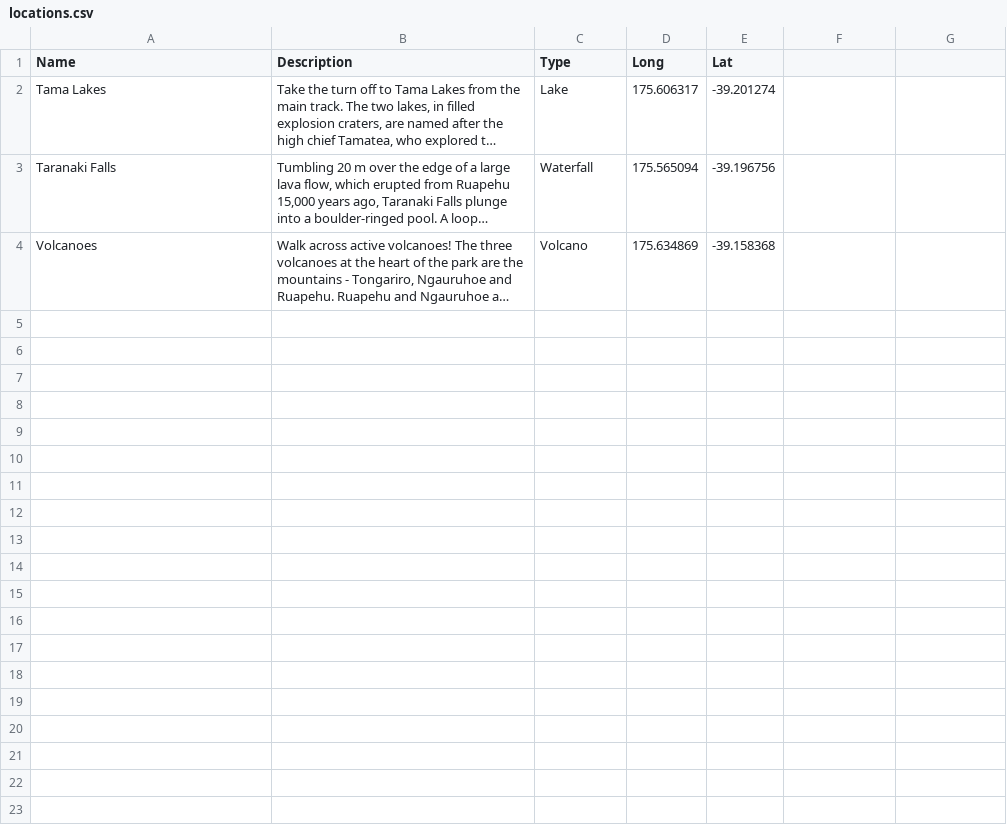
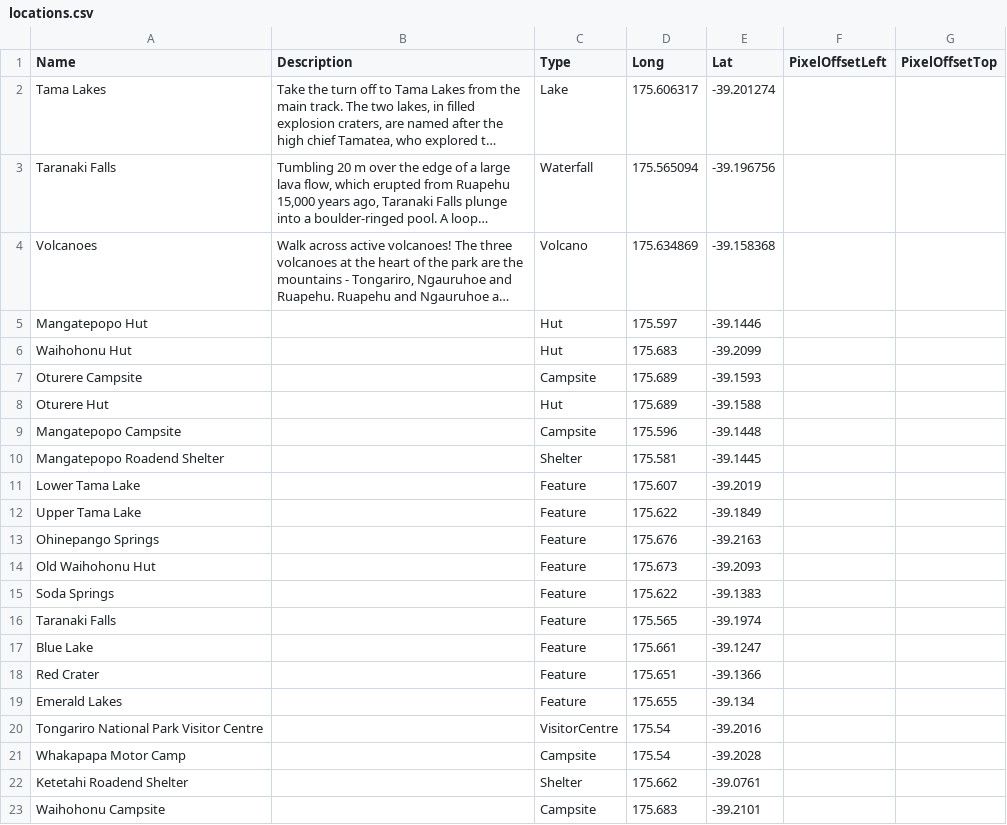
Before and after one commit to greatwalks/greatwalks-builder, a CSV file: walks/Tongariro Northern Circuit/locations.csv, drawn as a sheet; long unchanged cells end in …; the diff names each change by its address in the sheet, - before the commit and + after, or states it on an @@ line.

```diff
--- a/walks/Tongariro Northern Circuit/locations.csv
+++ b/walks/Tongariro Northern Circuit/locations.csv
-F1: (empty)
+F1: PixelOffsetLeft
-G1: (empty)
+G1: PixelOffsetTop
+row 5: Mangatepopo Hut |  | Hut | 175.597 | -39.1446
+row 6: Waihohonu Hut |  | Hut | 175.683 | -39.2099
+row 7: Oturere Campsite |  | Campsite | 175.689 | -39.1593
+row 8: Oturere Hut |  | Hut | 175.689 | -39.1588
+row 9: Mangatepopo Campsite |  | Campsite | 175.596 | -39.1448
+row 10: Mangatepopo Roadend Shelter |  | Shelter | 175.581 | -39.1445
+row 11: Lower Tama Lake |  | Feature | 175.607 | -39.2019
+row 12: Upper Tama Lake |  | Feature | 175.622 | -39.1849
+row 13: Ohinepango Springs |  | Feature | 175.676 | -39.2163
+row 14: Old Waihohonu Hut |  | Feature | 175.673 | -39.2093
+row 15: Soda Springs |  | Feature | 175.622 | -39.1383
+row 16: Taranaki Falls |  | Feature | 175.565 | -39.1974
+row 17: Blue Lake |  | Feature | 175.661 | -39.1247
+row 18: Red Crater |  | Feature | 175.651 | -39.1366
+row 19: Emerald Lakes |  | Feature | 175.655 | -39.134
+row 20: Tongariro National Park Visitor Centre |  | VisitorCentre | 175.54 | -39.2016
+row 21: Whakapapa Motor Camp |  | Campsite | 175.54 | -39.2028
+row 22: Ketetahi Roadend Shelter |  | Shelter | 175.662 | -39.0761
+row 23: Waihohonu Campsite |  | Campsite | 175.683 | -39.2101
```
Also changed, not shown: walks/Abel Tasman Coast Track/locations.csv, walks/Heaphy Track/locations.csv, 12 other files.
